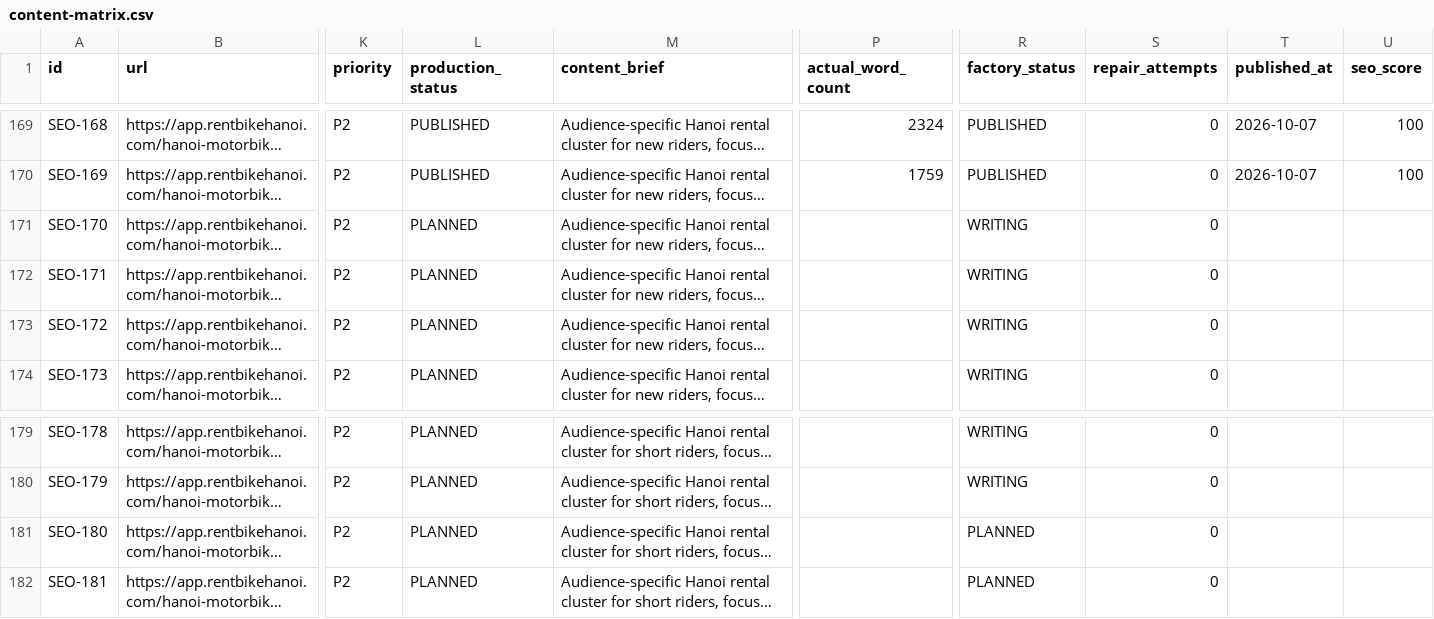
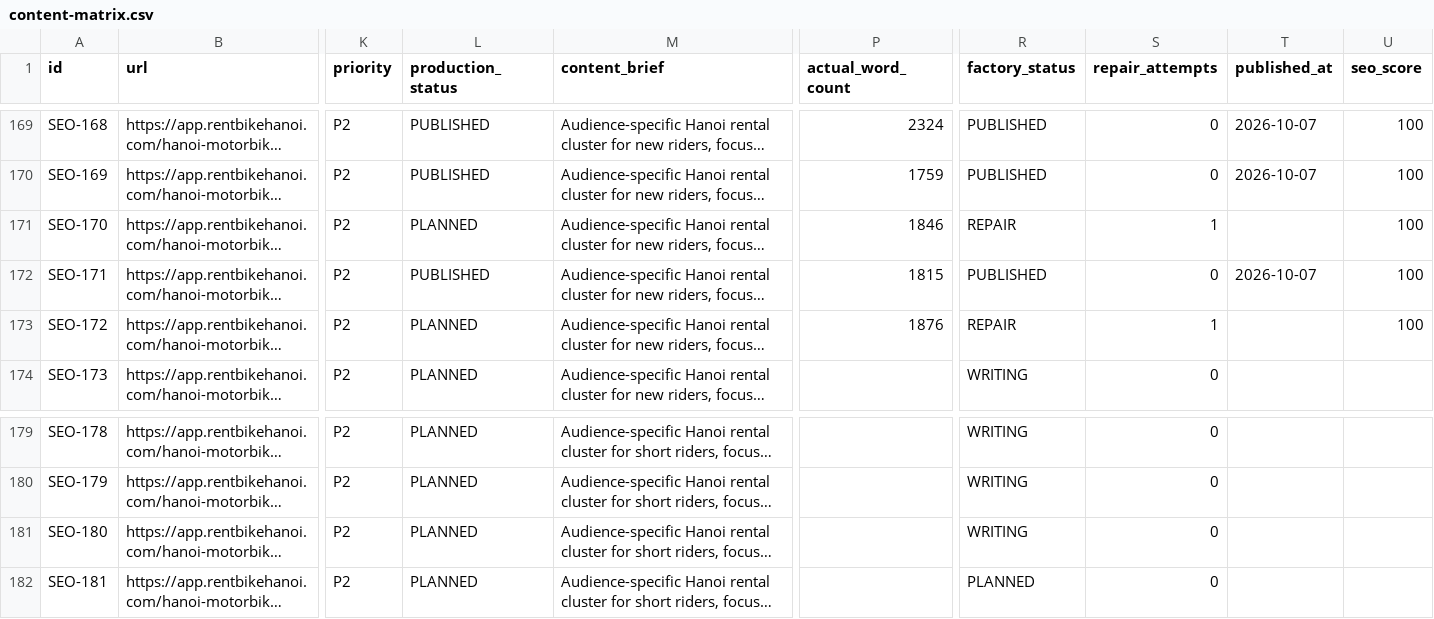
Before and after one commit to thuexemayhanoi/web, a CSV file: data/content-matrix.csv, drawn as a sheet; only a part is shown, gaps mark what is left out; long unchanged cells end in …; the diff names each change by its address in the sheet, - before the commit and + after, or states it on an @@ line.

Commit message:
factory: process article queue

```diff
--- a/data/content-matrix.csv
+++ b/data/content-matrix.csv
-P171 (actual_word_count): (empty)
+P171 (actual_word_count): 1846
-R171 (factory_status): WRITING
+R171 (factory_status): REPAIR
-S171 (repair_attempts): 0
+S171 (repair_attempts): 1
-U171:U173 (seo_score): (empty)
+U171:U173 (seo_score): 100
-L172 (production_status): PLANNED
+L172 (production_status): PUBLISHED
-P172 (actual_word_count): (empty)
+P172 (actual_word_count): 1815
-R172 (factory_status): WRITING
+R172 (factory_status): PUBLISHED
-T172 (published_at): (empty)
+T172 (published_at): 2026-10-07
-P173 (actual_word_count): (empty)
+P173 (actual_word_count): 1876
-R173 (factory_status): WRITING
+R173 (factory_status): REPAIR
-S173 (repair_attempts): 0
+S173 (repair_attempts): 1
-R181 (factory_status): PLANNED
+R181 (factory_status): WRITING
```
Also changed, not shown: 6 other files.
